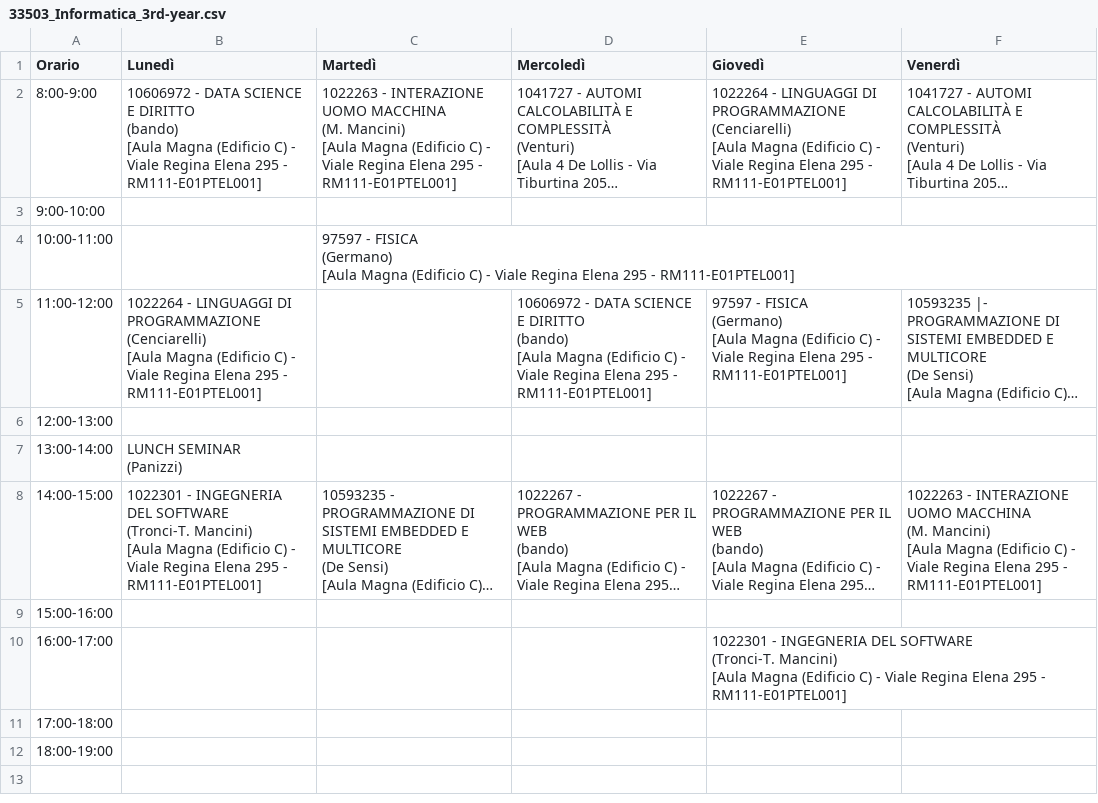
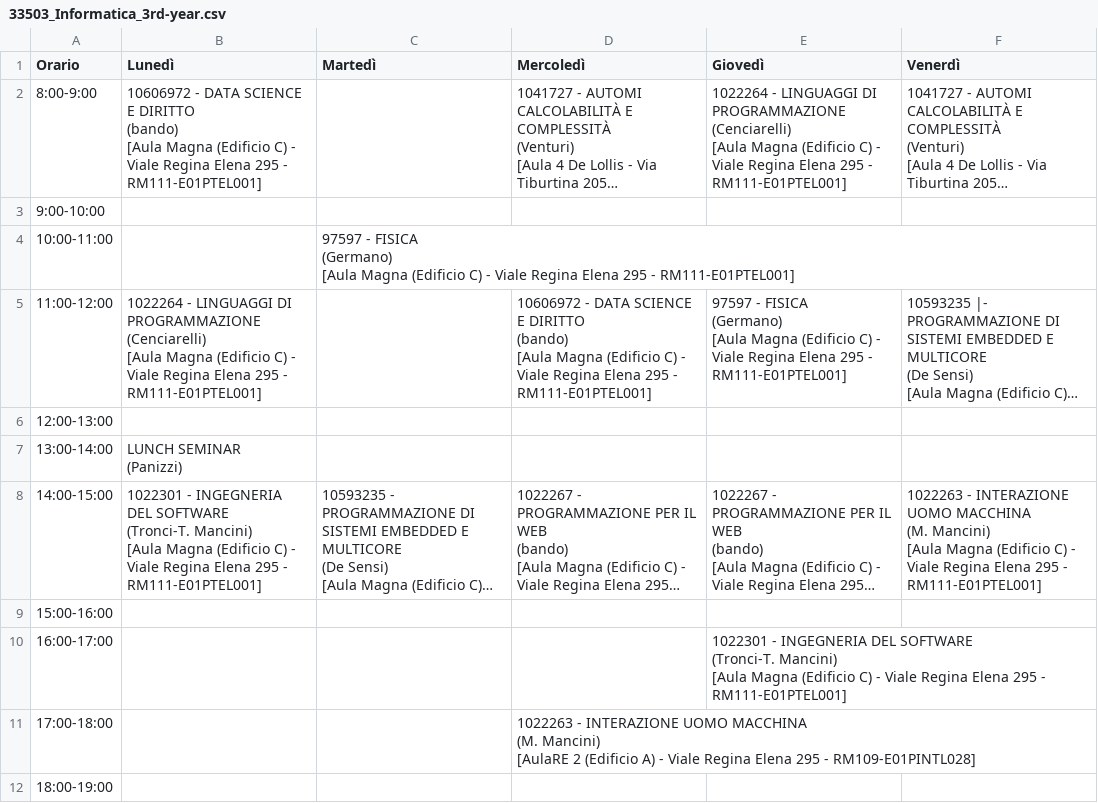
Before and after one commit to sapienzastudentsnetwork/sapienzastudentsnetwork.github.io, a CSV file: static/timetables_csv_raw/33503_Informatica_3rd-year.csv, drawn as a sheet; long unchanged cells end in …; ↵ is a line break in a cell; the diff names each change by its address in the sheet, - before the commit and + after, or states it on an @@ line.

```diff
--- a/static/timetables_csv_raw/33503_Informatica_3rd-year.csv
+++ b/static/timetables_csv_raw/33503_Informatica_3rd-year.csv
-C2 (Martedì): 1022263 - INTERAZIONE UOMO MACCHINA ↵ (M. Mancini) ↵ [Aula Magna (Edificio C) - Viale Regina Elena 295 - RM111-E01PTEL001]
+C2 (Martedì): (empty)
-D11 (Mercoledì): (empty)
+D11 (Mercoledì): 1022263 - INTERAZIONE UOMO MACCHINA ↵ (M. Mancini) ↵ [AulaRE 2 (Edificio A) - Viale Regina Elena 295 - RM109-E01PINTL028]
```
Also changed, not shown: 7 other files.
